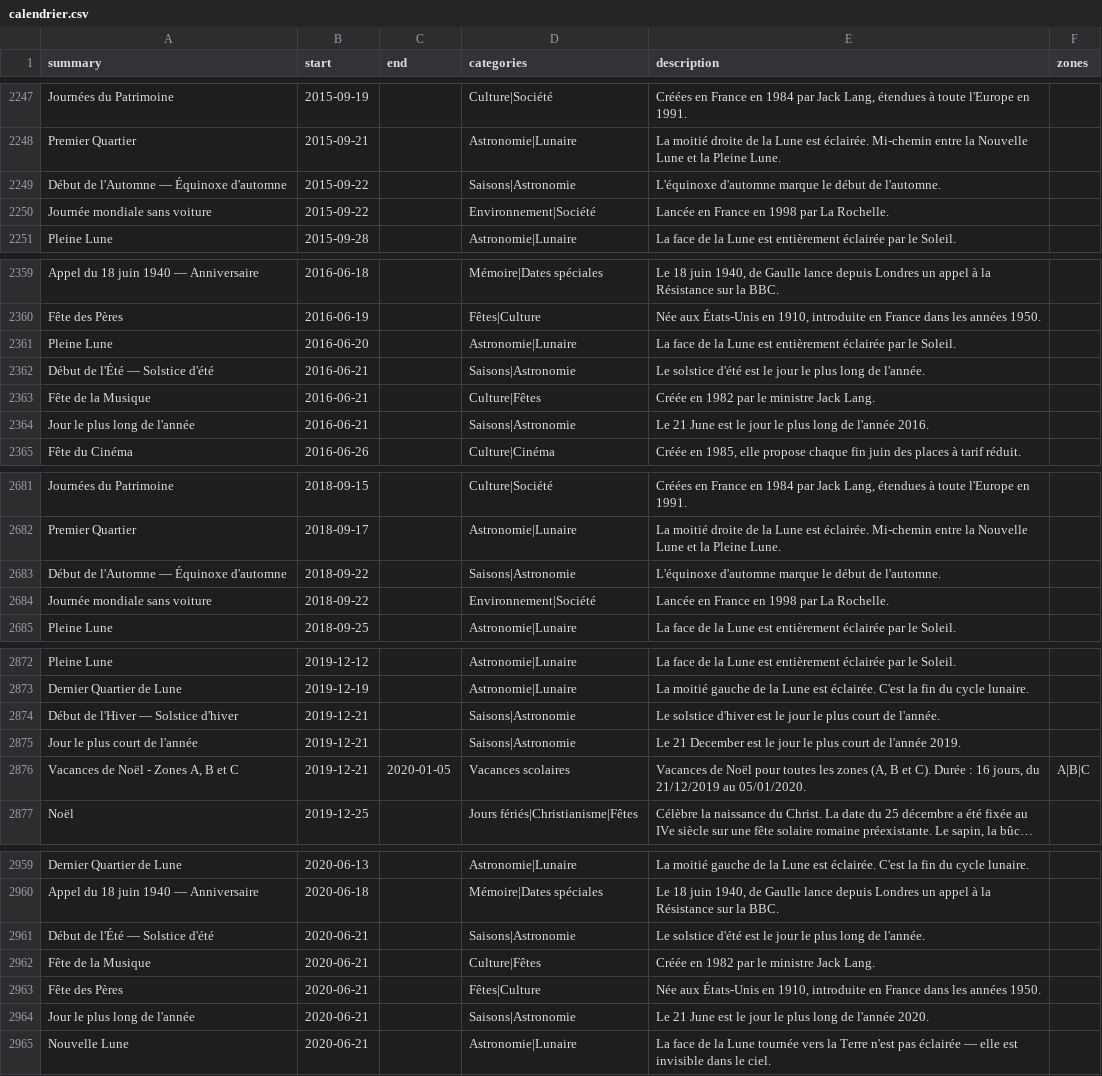
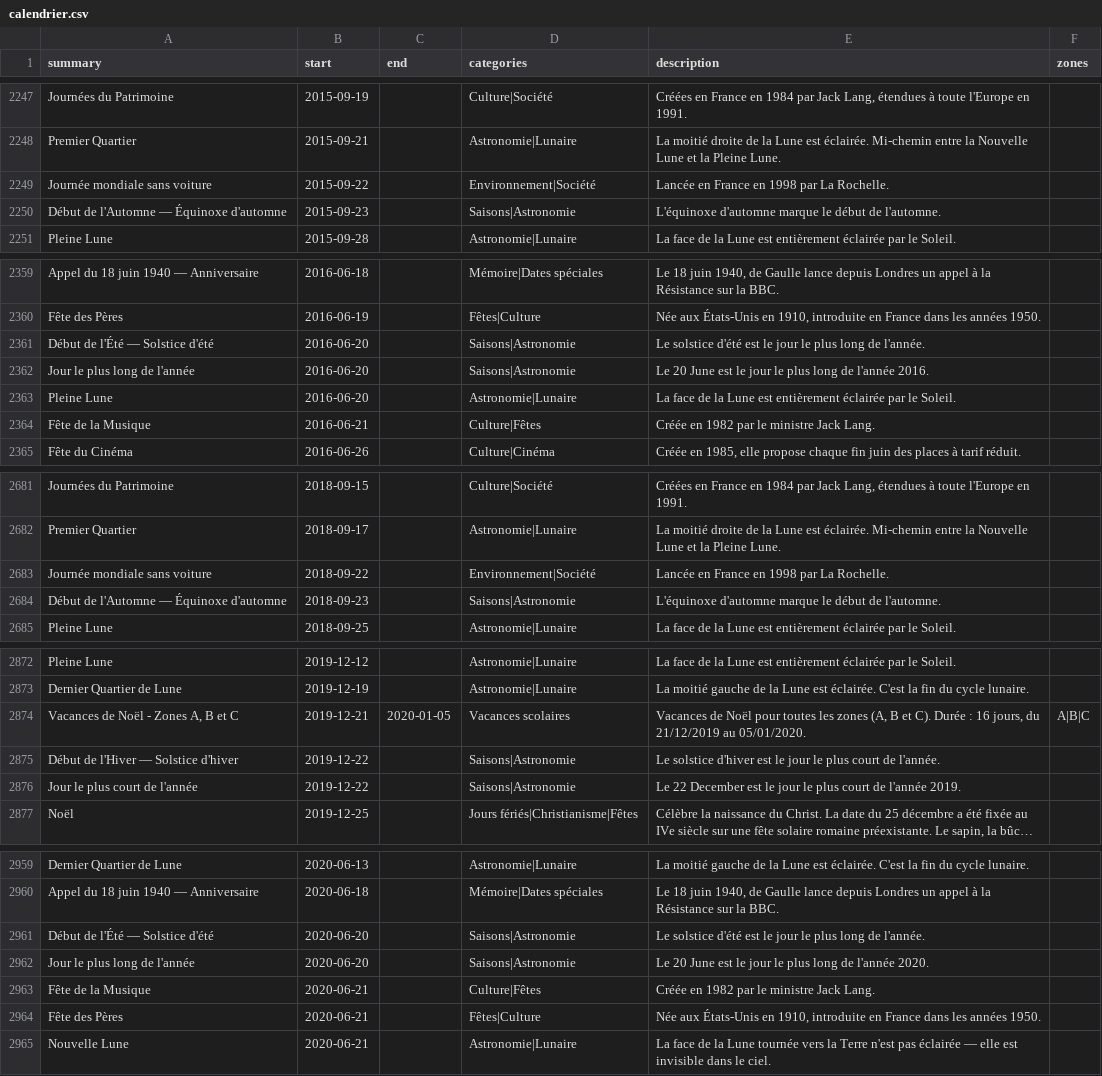
Before and after one commit to TiboTsr/calendrier-france-ics, a CSV file: calendrier.csv, drawn as a sheet; only a part is shown, gaps mark what is left out; long unchanged cells end in …; removed rows and columns are numbered as before the commit, all else as after; the diff covers the shown part only; the diff names each change by its address in the sheet, - before the commit and + after, or states it on an @@ line.

```diff
--- a/calendrier.csv
+++ b/calendrier.csv
-row 2249: Début de l'Automne — Équinoxe d'automne | 2015-09-22 |  | Saisons|Astronomie | L'équinoxe d'automne marque le début de l'automne.
+row 2250: Début de l'Automne — Équinoxe d'automne | 2015-09-23 |  | Saisons|Astronomie | L'équinoxe d'automne marque le début de l'automne.
+row 2361: Début de l'Été — Solstice d'été | 2016-06-20 |  | Saisons|Astronomie | Le solstice d'été est le jour le plus long de l'année.
+row 2362: Jour le plus long de l'année | 2016-06-20 |  | Saisons|Astronomie | Le 20 June est le jour le plus long de l'année 2016.
-row 2362: Début de l'Été — Solstice d'été | 2016-06-21 |  | Saisons|Astronomie | Le solstice d'été est le jour le plus long de l'année.
-row 2364: Jour le plus long de l'année | 2016-06-21 |  | Saisons|Astronomie | Le 21 June est le jour le plus long de l'année 2016.
-row 2683: Début de l'Automne — Équinoxe d'automne | 2018-09-22 |  | Saisons|Astronomie | L'équinoxe d'automne marque le début de l'automne.
+row 2684: Début de l'Automne — Équinoxe d'automne | 2018-09-23 |  | Saisons|Astronomie | L'équinoxe d'automne marque le début de l'automne.
-row 2874: Début de l'Hiver — Solstice d'hiver | 2019-12-21 |  | Saisons|Astronomie | Le solstice d'hiver est le jour le plus court de l'année.
-row 2875: Jour le plus court de l'année | 2019-12-21 |  | Saisons|Astronomie | Le 21 December est le jour le plus court de l'année 2019.
+row 2875: Début de l'Hiver — Solstice d'hiver | 2019-12-22 |  | Saisons|Astronomie | Le solstice d'hiver est le jour le plus court de l'année.
+row 2876: Jour le plus court de l'année | 2019-12-22 |  | Saisons|Astronomie | Le 22 December est le jour le plus court de l'année 2019.
-B2961 (start): 2020-06-21
+B2961 (start): 2020-06-20
+row 2962: Jour le plus long de l'année | 2020-06-20 |  | Saisons|Astronomie | Le 20 June est le jour le plus long de l'année 2020.
-row 2964: Jour le plus long de l'année | 2020-06-21 |  | Saisons|Astronomie | Le 21 June est le jour le plus long de l'année 2020.
```
Also changed, not shown: 1 added row, 1 removed row and 3 edited cells elsewhere in this file, 11 other files.
